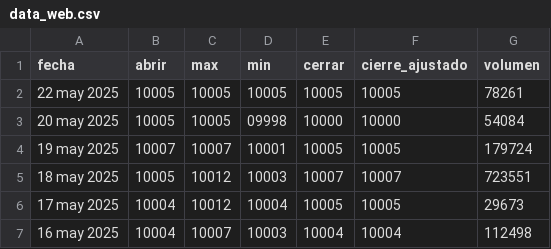
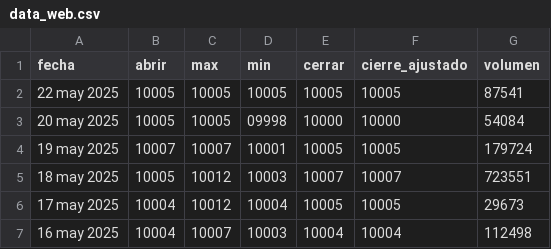
Before and after one commit to andresfkyjas/bigdata_2025_1_2, a CSV file: src/edu_bigdata/static/csv/data_web.csv, drawn as a sheet; only a part is shown.

```diff
--- a/src/edu_bigdata/static/csv/data_web.csv
+++ b/src/edu_bigdata/static/csv/data_web.csv
@@ -1,3 +1,3 @@
 fecha,abrir,max,min,cerrar,cierre_ajustado,volumen
-22 may 2025,10005,10005,10005,10005,10005,78261
+22 may 2025,10005,10005,10005,10005,10005,87541
 20 may 2025,10005,10005,09998,10000,10000,54084
```
Also changed, not shown: 1 other file.
